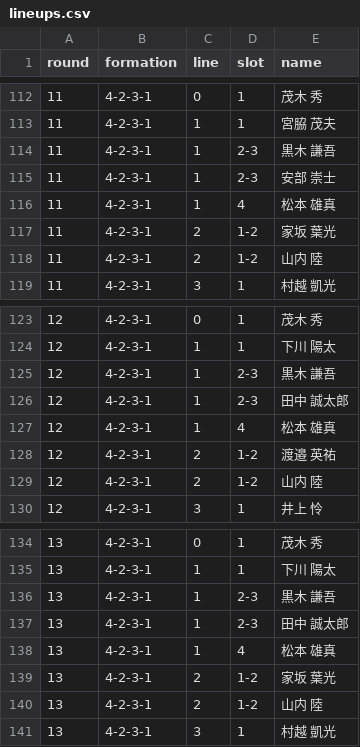
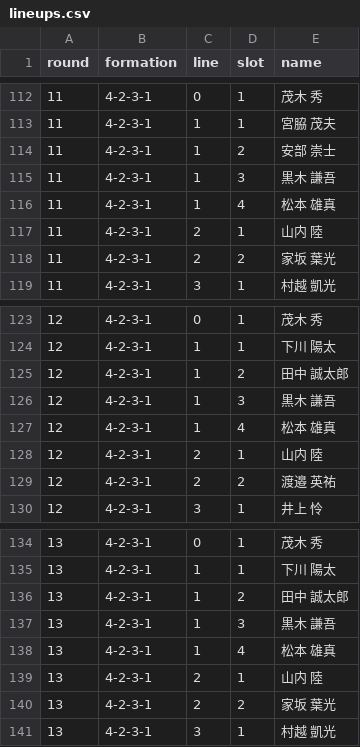
Before and after one commit to roastia/tegevajaro-stats, a CSV file: src/data/lineups.csv, drawn as a sheet; only a part is shown, gaps mark what is left out; the diff covers the shown part only.

```diff
--- a/src/data/lineups.csv
+++ b/src/data/lineups.csv
@@ -113,7 +113,7 @@ round,formation,line,slot,name
 11,4-2-3-1,1,1,宮脇 茂夫
-11,4-2-3-1,1,2-3,黒木 謙吾
-11,4-2-3-1,1,2-3,安部 崇士
+11,4-2-3-1,1,2,安部 崇士
+11,4-2-3-1,1,3,黒木 謙吾
 11,4-2-3-1,1,4,松本 雄真
-11,4-2-3-1,2,1-2,家坂 葉光
-11,4-2-3-1,2,1-2,山内 陸
+11,4-2-3-1,2,1,山内 陸
+11,4-2-3-1,2,2,家坂 葉光
 11,4-2-3-1,3,1,村越 凱光
@@ -124,7 +124,7 @@ round,formation,line,slot,name
 12,4-2-3-1,1,1,下川 陽太
-12,4-2-3-1,1,2-3,黒木 謙吾
-12,4-2-3-1,1,2-3,田中 誠太郎
+12,4-2-3-1,1,2,田中 誠太郎
+12,4-2-3-1,1,3,黒木 謙吾
 12,4-2-3-1,1,4,松本 雄真
-12,4-2-3-1,2,1-2,渡邉 英祐
-12,4-2-3-1,2,1-2,山内 陸
+12,4-2-3-1,2,1,山内 陸
+12,4-2-3-1,2,2,渡邉 英祐
 12,4-2-3-1,3,1,井上 怜
@@ -135,7 +135,7 @@ round,formation,line,slot,name
 13,4-2-3-1,1,1,下川 陽太
-13,4-2-3-1,1,2-3,黒木 謙吾
-13,4-2-3-1,1,2-3,田中 誠太郎
+13,4-2-3-1,1,2,田中 誠太郎
+13,4-2-3-1,1,3,黒木 謙吾
 13,4-2-3-1,1,4,松本 雄真
-13,4-2-3-1,2,1-2,家坂 葉光
-13,4-2-3-1,2,1-2,山内 陸
+13,4-2-3-1,2,1,山内 陸
+13,4-2-3-1,2,2,家坂 葉光
 13,4-2-3-1,3,1,村越 凱光
```
Also changed, not shown: 4 moved rows and 54 edited cells elsewhere in this file, 3 other files.
